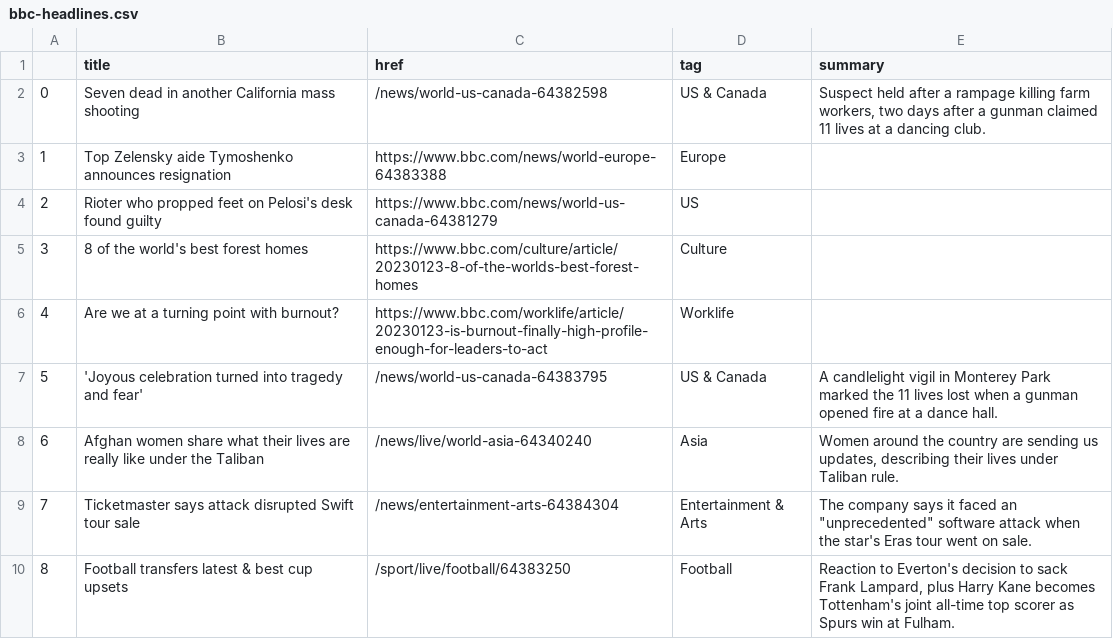
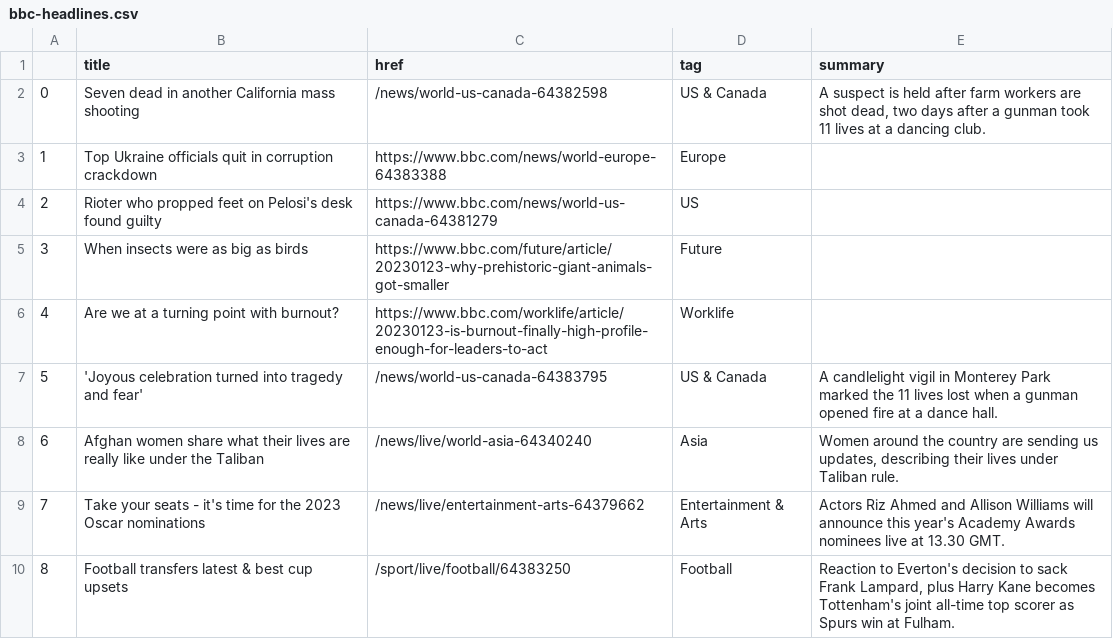
Before and after one commit to jjomalley/Auto-Scraper, a CSV file: bbc-headlines.csv, drawn as a sheet; only a part is shown; the diff covers the shown part only.

```diff
--- a/bbc-headlines.csv
+++ b/bbc-headlines.csv
@@ -1,6 +1,6 @@
 ,title,href,tag,summary
-0,Seven dead in another California mass shooting,/news/world-us-canada-64382598,US & Canada,"Suspect held after a rampage killing farm workers, two days after a gunman claimed 11 lives at a dancing club."
-1,Top Zelensky aide Tymoshenko announces resignation,https://www.bbc.com/news/world-europe-64383388,Europe,
+0,Seven dead in another California mass shooting,/news/world-us-canada-64382598,US & Canada,"A suspect is held after farm workers are shot dead, two days after a gunman took 11 lives at a dancing club."
+1,Top Ukraine officials quit in corruption crackdown,https://www.bbc.com/news/world-europe-64383388,Europe,
 2,Rioter who propped feet on Pelosi's desk found guilty,https://www.bbc.com/news/world-us-canada-64381279,US,
-3,8 of the world's best forest homes,https://www.bbc.com/culture/article/20230123-8-of-the-worlds-best-forest-homes,Culture,
+3,When insects were as big as birds,https://www.bbc.com/future/article/20230123-why-prehistoric-giant-animals-got-smaller,Future,
 4,Are we at a turning point with burnout?,https://www.bbc.com/worklife/article/20230123-is-burnout-finally-high-profile-enough-for-leaders-to-act,Worklife,
@@ -8,3 +8,3 @@
 6,Afghan women share what their lives are really like under the Taliban,/news/live/world-asia-64340240,Asia,"Women around the country are sending us updates, describing their lives under Taliban rule."
-7,Ticketmaster says attack disrupted Swift tour sale,/news/entertainment-arts-64384304,Entertainment & Arts,"The company says it faced an ""unprecedented"" software attack when the star's Eras tour went on sale."
+7,Take your seats - it's time for the 2023 Oscar nominations,/news/live/entertainment-arts-64379662,Entertainment & Arts,Actors Riz Ahmed and Allison Williams will announce this year's Academy Awards nominees live at 13.30 GMT.
 8,Football transfers latest & best cup upsets,/sport/live/football/64383250,Football,"Reaction to Everton's decision to sack Frank Lampard, plus Harry Kane becomes Tottenham's joint all-time top scorer as Spurs win at Fulham."
```
Also changed, not shown: 22 edited cells elsewhere in this file.
